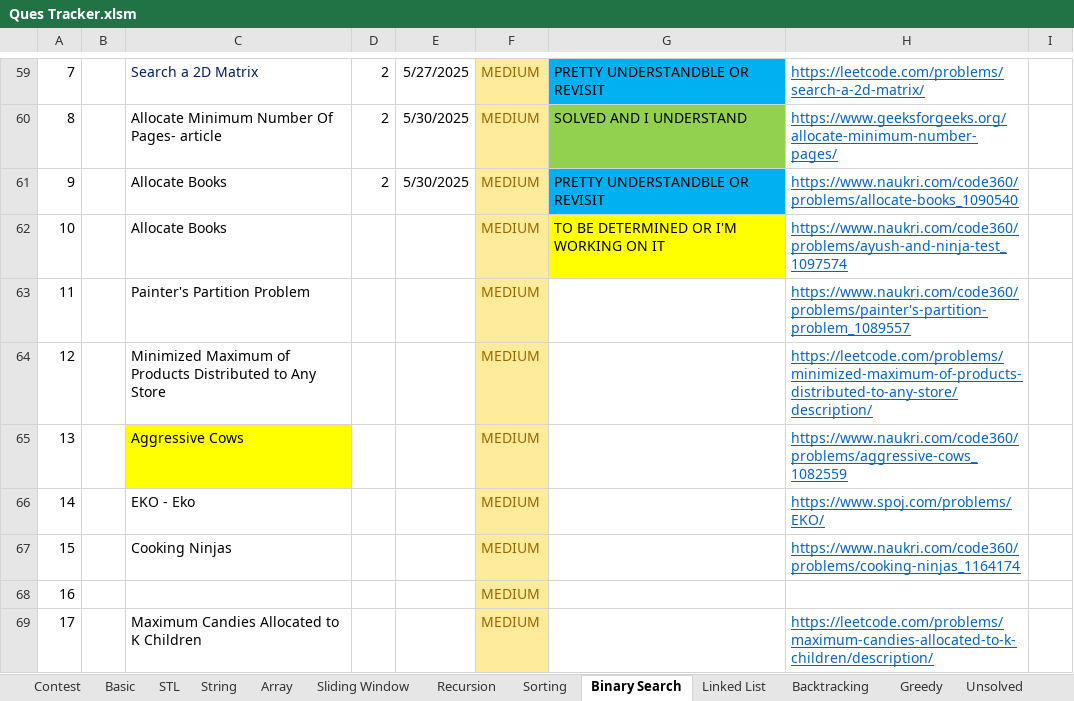
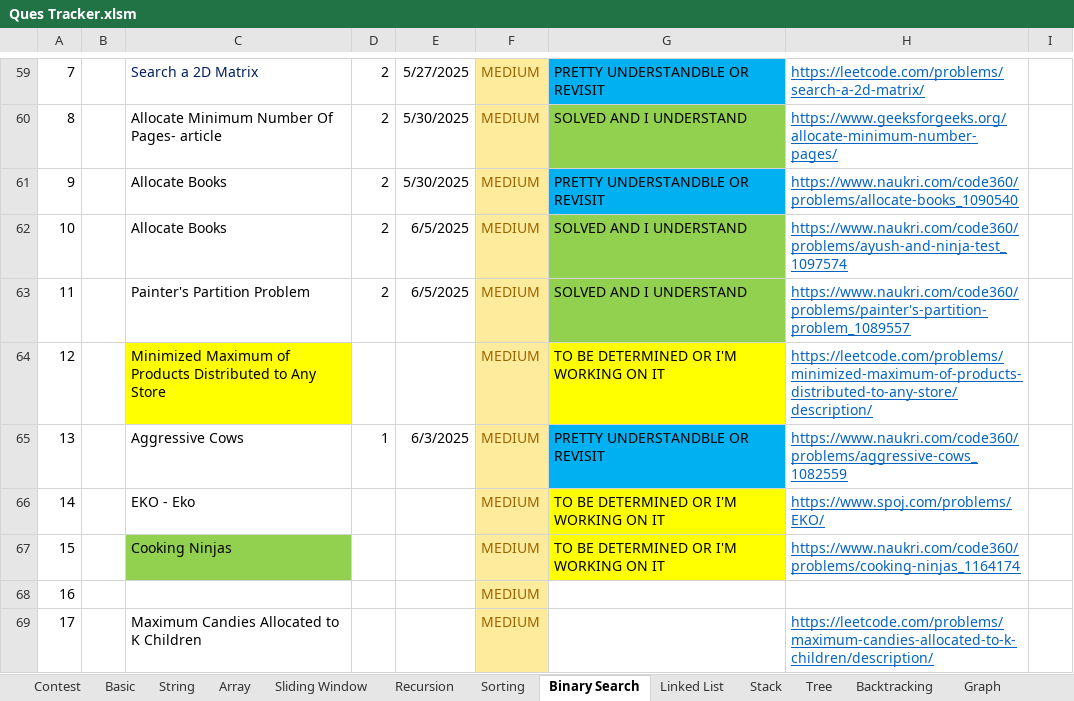
Before and after one commit to Janhavibabber/DSA, an Excel workbook: Ques Tracker.xlsm, sheet Binary Search, drawn as a sheet; only a part is shown, gaps mark what is left out; values as stored, in another font and other column widths than the file's, no borders; charts and pictures not drawn; the diff names each change by its address in the sheet, - before the commit and + after, or states it on an @@ line.

```diff
--- a/Ques Tracker.xlsm (sheet Binary Search)
+++ b/Ques Tracker.xlsm (sheet Binary Search)
-sheet tab: STL
+sheet tab: Stack
+sheet tab: Tree
+sheet tab: Graph
-D62:D63: (empty)
+D62:D63: 2
-E62:E63: (empty)
+E62:E63: 6/5/2025
-G62: TO BE DETERMINED OR I'M WORKING ON IT
+G62: SOLVED AND I UNDERSTAND
-G62 fill: #FFFF00
+G62 fill: #92D050
-G63: (empty)
+G63: SOLVED AND I UNDERSTAND
-G63 fill: none
+G63 fill: #92D050
-C64 fill: none
+C64 fill: #FFFF00
-G64: (empty)
+G64: TO BE DETERMINED OR I'M WORKING ON IT
-G64 fill: none
+G64 fill: #FFFF00
-C65 fill: #FFFF00
+C65 fill: none
-D65: (empty)
+D65: 1
-E65: (empty)
+E65: 6/3/2025
-G65: (empty)
+G65: PRETTY UNDERSTANDBLE OR REVISIT
-G65 fill: none
+G65 fill: #00B0F0
-G66:G67: (empty)
+G66:G67: TO BE DETERMINED OR I'M WORKING ON IT
-G66:G67 fill: none
+G66:G67 fill: #FFFF00
-C67 fill: none
+C67 fill: #92D050
```
Also changed, not shown: sheet Linked List, other sheet tabs, charts or pictures, 12 other files.
